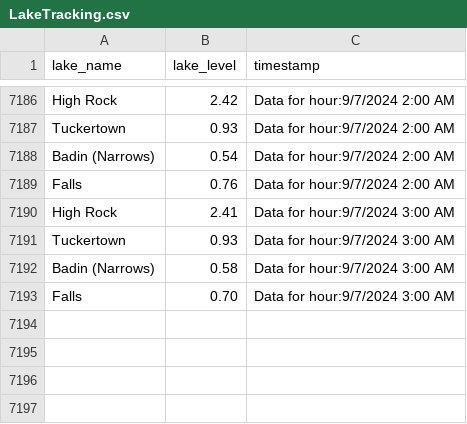
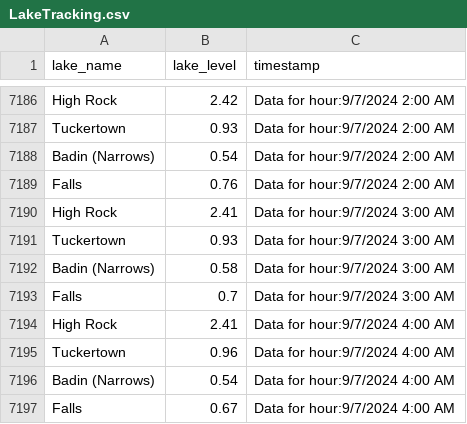
Before and after one commit to jordancox7483/Lake-Scrape-Project2, a CSV file: LakeTracking.csv, drawn as a sheet; only a part is shown, gaps mark what is left out.

Commit message:
Update LakeTracking on Data for hour:9/7/2024 4:00 AM

```diff
--- a/LakeTracking.csv
+++ b/LakeTracking.csv
@@ -7192,2 +7192,6 @@ Tuckertown,0.93,Data for hour:9/7/2024 3:00 AM
 Badin (Narrows),0.58,Data for hour:9/7/2024 3:00 AM
-Falls,0.70,Data for hour:9/7/2024 3:00 AM
+Falls,0.7,Data for hour:9/7/2024 3:00 AM
+High Rock,2.41,Data for hour:9/7/2024 4:00 AM
+Tuckertown,0.96,Data for hour:9/7/2024 4:00 AM
+Badin (Narrows),0.54,Data for hour:9/7/2024 4:00 AM
+Falls,0.67,Data for hour:9/7/2024 4:00 AM
```
